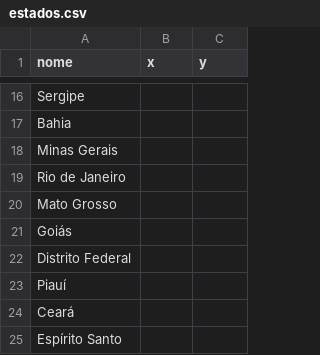
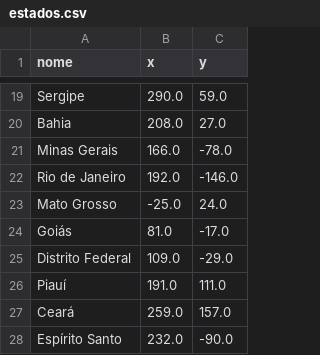
Before and after one commit to JoaoFerreira123/100-Days-of-Code, a CSV file: Day 025 - CSV Data and Pandas Library/estados.csv, drawn as a sheet; only a part is shown, gaps mark what is left out; addresses are those after the commit; the diff covers the shown part only; the diff names each change by its address in the sheet, - before the commit and + after, or states it on an @@ line.

```diff
--- a/Day 025 - CSV Data and Pandas Library/estados.csv
+++ b/Day 025 - CSV Data and Pandas Library/estados.csv
-B19 (x): (empty)
+B19 (x): 290.0
-C19 (y): (empty)
+C19 (y): 59.0
-B20 (x): (empty)
+B20 (x): 208.0
-C20 (y): (empty)
+C20 (y): 27.0
-B21 (x): (empty)
+B21 (x): 166.0
-C21 (y): (empty)
+C21 (y): -78.0
-B22 (x): (empty)
+B22 (x): 192.0
-C22 (y): (empty)
+C22 (y): -146.0
-B23 (x): (empty)
+B23 (x): -25.0
-C23 (y): (empty)
+C23 (y): 24.0
-B24 (x): (empty)
+B24 (x): 81.0
-C24 (y): (empty)
+C24 (y): -17.0
-B25 (x): (empty)
+B25 (x): 109.0
-C25 (y): (empty)
+C25 (y): -29.0
-B26 (x): (empty)
+B26 (x): 191.0
-C26 (y): (empty)
+C26 (y): 111.0
-B27 (x): (empty)
+B27 (x): 259.0
-C27 (y): (empty)
+C27 (y): 157.0
-B28 (x): (empty)
+B28 (x): 232.0
-C28 (y): (empty)
+C28 (y): -90.0
```
Also changed, not shown: 3 added rows and 28 edited cells elsewhere in this file, 1 other file.
